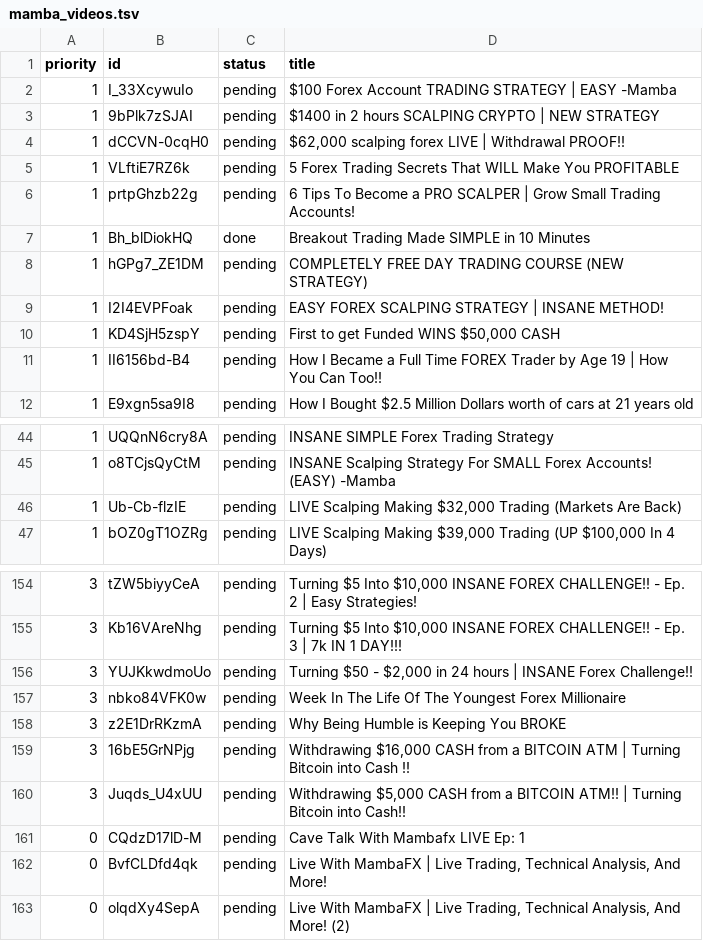
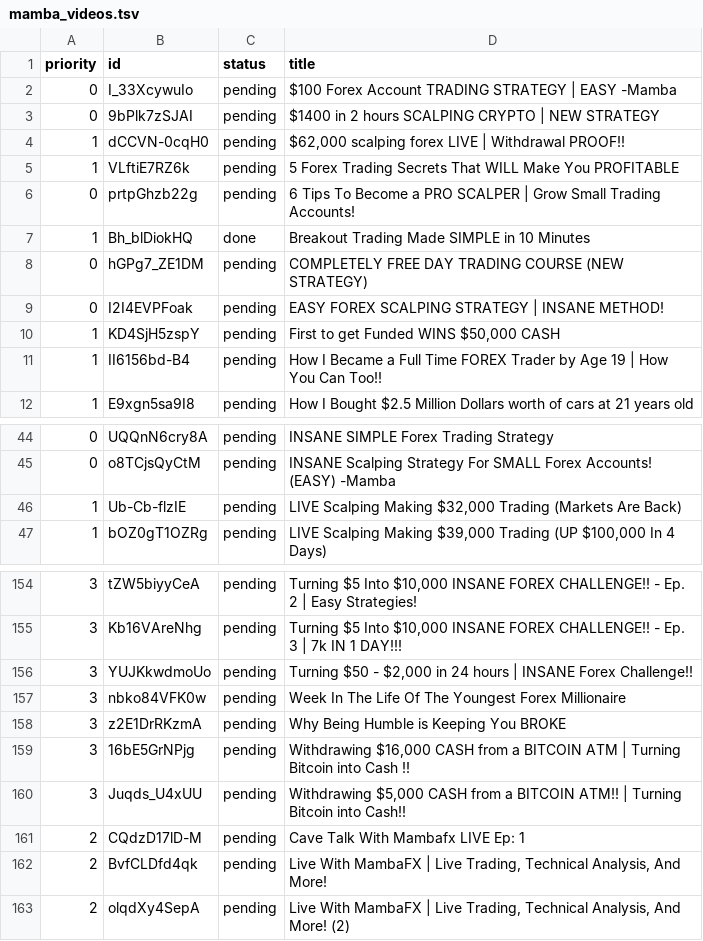
Before and after one commit to carwash2187-byte/trading-bot-, a TSV file: research/mamba_videos.tsv, drawn as a sheet; only a part is shown, gaps mark what is left out; the diff covers the shown part only.

```diff
--- a/research/mamba_videos.tsv
+++ b/research/mamba_videos.tsv
@@ -1,10 +1,10 @@
 priority	id	status	title
-1	I_33XcywuIo	pending	$100 Forex Account TRADING STRATEGY | EASY -Mamba
-1	9bPlk7zSJAI	pending	$1400 in 2 hours SCALPING CRYPTO | NEW STRATEGY
+0	I_33XcywuIo	pending	$100 Forex Account TRADING STRATEGY | EASY -Mamba
+0	9bPlk7zSJAI	pending	$1400 in 2 hours SCALPING CRYPTO | NEW STRATEGY
 1	dCCVN-0cqH0	pending	$62,000 scalping forex LIVE | Withdrawal PROOF!!
 1	VLftiE7RZ6k	pending	5 Forex Trading Secrets That WILL Make You PROFITABLE
-1	prtpGhzb22g	pending	6 Tips To Become a PRO SCALPER | Grow Small Trading Accounts!
+0	prtpGhzb22g	pending	6 Tips To Become a PRO SCALPER | Grow Small Trading Accounts!
 1	Bh_blDiokHQ	done	Breakout Trading Made SIMPLE in 10 Minutes
-1	hGPg7_ZE1DM	pending	COMPLETELY FREE DAY TRADING COURSE (NEW STRATEGY)
-1	I2I4EVPFoak	pending	EASY FOREX SCALPING STRATEGY | INSANE METHOD!
+0	hGPg7_ZE1DM	pending	COMPLETELY FREE DAY TRADING COURSE (NEW STRATEGY)
+0	I2I4EVPFoak	pending	EASY FOREX SCALPING STRATEGY | INSANE METHOD!
 1	KD4SjH5zspY	pending	First to get Funded WINS $50,000 CASH
@@ -44,3 +44,3 @@ priority	id	status	title
-1	UQQnN6cry8A	pending	INSANE SIMPLE Forex Trading Strategy
-1	o8TCjsQyCtM	pending	INSANE Scalping Strategy For SMALL Forex Accounts! (EASY) -Mamba
+0	UQQnN6cry8A	pending	INSANE SIMPLE Forex Trading Strategy
+0	o8TCjsQyCtM	pending	INSANE Scalping Strategy For SMALL Forex Accounts! (EASY) -Mamba
 1	Ub-Cb-flzIE	pending	LIVE Scalping Making $32,000 Trading (Markets Are Back)
@@ -160,4 +160,4 @@ priority	id	status	title
 3	Juqds_U4xUU	pending	Withdrawing $5,000 CASH from a BITCOIN ATM!! | Turning Bitcoin into Cash!!
-0	CQdzD17lD-M	pending	Cave Talk With Mambafx LIVE Ep: 1
-0	BvfCLDfd4qk	pending	Live With MambaFX | Live Trading, Technical Analysis, And More!
-0	olqdXy4SepA	pending	Live With MambaFX | Live Trading, Technical Analysis, And More! (2)
+2	CQdzD17lD-M	pending	Cave Talk With Mambafx LIVE Ep: 1
+2	BvfCLDfd4qk	pending	Live With MambaFX | Live Trading, Technical Analysis, And More!
+2	olqdXy4SepA	pending	Live With MambaFX | Live Trading, Technical Analysis, And More! (2)
```
Also changed, not shown: 40 edited cells elsewhere in this file, 1 other file.
